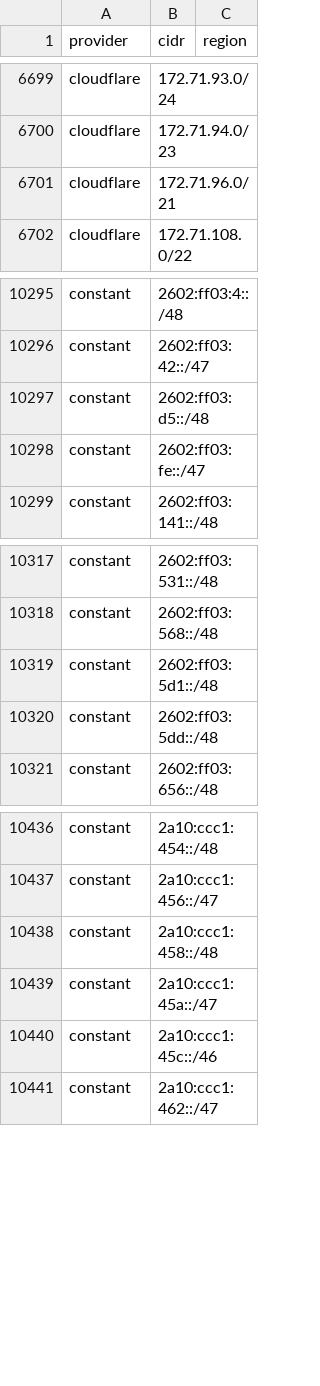
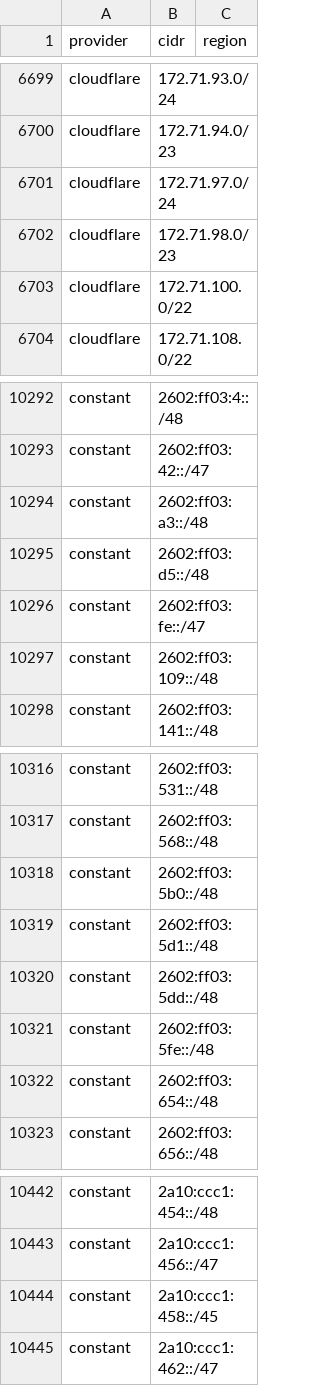
Before and after one commit to prettyleaf/cdn, a CSV file: all/all.csv, drawn as a sheet; only a part is shown, gaps mark what is left out; the diff covers the shown part only.

```diff
--- a/all/all.csv
+++ b/all/all.csv
@@ -6700,3 +6700,5 @@ cloudflare,172.71.93.0/24,
 cloudflare,172.71.94.0/23,
-cloudflare,172.71.96.0/21,
+cloudflare,172.71.97.0/24,
+cloudflare,172.71.98.0/23,
+cloudflare,172.71.100.0/22,
 cloudflare,172.71.108.0/22,
@@ -10296,4 +10293,6 @@ constant,2602:ff03:4::/48,
 constant,2602:ff03:42::/47,
+constant,2602:ff03:a3::/48,
 constant,2602:ff03:d5::/48,
 constant,2602:ff03:fe::/47,
+constant,2602:ff03:109::/48,
 constant,2602:ff03:141::/48,
@@ -10318,4 +10317,7 @@ constant,2602:ff03:531::/48,
 constant,2602:ff03:568::/48,
+constant,2602:ff03:5b0::/48,
 constant,2602:ff03:5d1::/48,
 constant,2602:ff03:5dd::/48,
+constant,2602:ff03:5fe::/48,
+constant,2602:ff03:654::/48,
 constant,2602:ff03:656::/48,
@@ -10437,5 +10443,3 @@ constant,2a10:ccc1:454::/48,
 constant,2a10:ccc1:456::/47,
-constant,2a10:ccc1:458::/48,
-constant,2a10:ccc1:45a::/47,
-constant,2a10:ccc1:45c::/46,
+constant,2a10:ccc1:458::/45,
 constant,2a10:ccc1:462::/47,
```
Also changed, not shown: 6 added rows and 5 removed rows elsewhere in this file, 25 other files.
